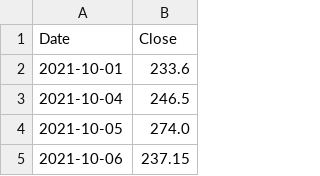
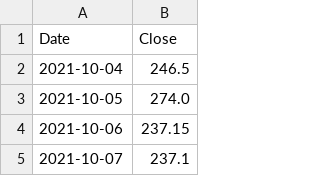
Before and after one commit to pramujati/idx-price-pipeline, a CSV file: price-cache/coal.csv, drawn as a sheet; only a part is shown; the shorter side is filled out with more unchanged rows; the diff names each change by its address in the sheet, - before the commit and + after, or states it on an @@ line.

```diff
--- a/price-cache/coal.csv
+++ b/price-cache/coal.csv
-row 2: 2021-10-01 | 233.6
```
Also changed, not shown: price-cache/brent.csv, price-cache/cpo.csv, 2 other files.
